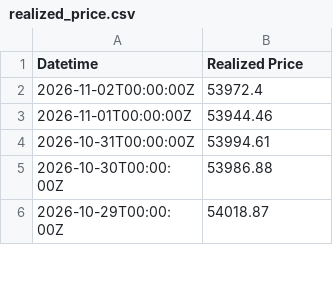
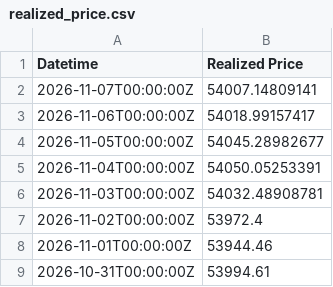
Before and after one commit to hhysteric/btc-momentum-pro, a CSV file: data/realized_price.csv, drawn as a sheet; only a part is shown; the shorter side is filled out with more unchanged rows; the diff names each change by its address in the sheet, - before the commit and + after, or states it on an @@ line.

```diff
--- a/data/realized_price.csv
+++ b/data/realized_price.csv
+row 2: 2026-11-07T00:00:00Z | 54007.14809141
+row 3: 2026-11-06T00:00:00Z | 54018.99157417
+row 4: 2026-11-05T00:00:00Z | 54045.28982677
+row 5: 2026-11-04T00:00:00Z | 54050.05253391
+row 6: 2026-11-03T00:00:00Z | 54032.48908781
```
Also changed, not shown: data/mvrv.csv, data/nupl.csv, 3 other files.
